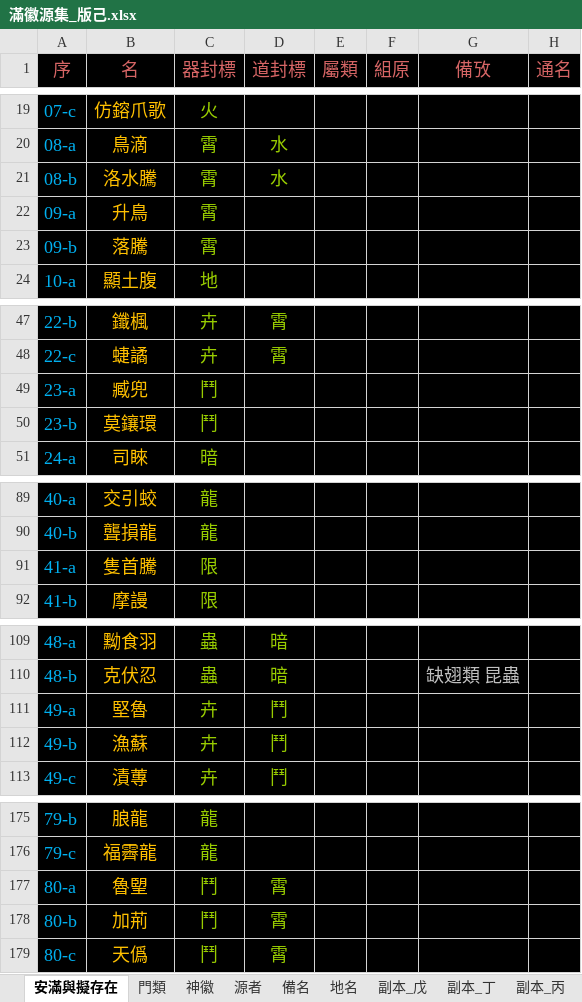
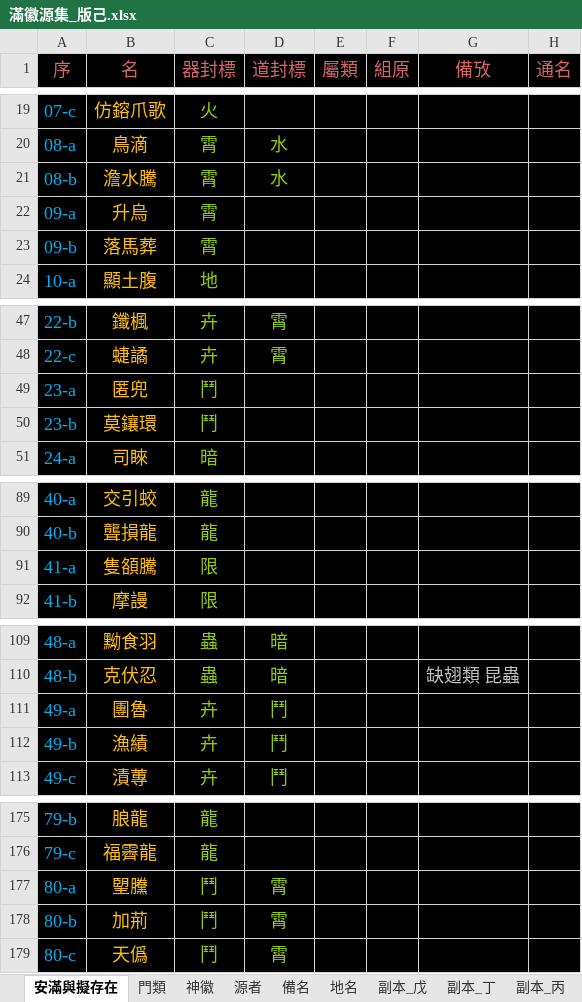
Before and after one commit to sealleci/AnMan, an Excel workbook: docs/滿徽源集_版己.xlsx, sheet 安滿與擬存在, drawn as a sheet; only a part is shown, gaps mark what is left out; values as stored, in another font and other column widths than the file's, no borders; the diff covers the shown part only; the diff names each change by its address in the sheet, - before the commit and + after, or states it on an @@ line.

Commit message:
SheetWizard

```diff
--- a/docs/滿徽源集_版己.xlsx (sheet 安滿與擬存在)
+++ b/docs/滿徽源集_版己.xlsx (sheet 安滿與擬存在)
-B21 (名): 洛水騰
+B21 (名): 澹水騰
-B22 (名): 升鳥
+B22 (名): 升烏
-B23 (名): 落騰
+B23 (名): 落馬葬
-B49 (名): 臧兜
+B49 (名): 匿兜
-B91 (名): 隻首騰
+B91 (名): 隻頟騰
-B111 (名): 堅魯
+B111 (名): 團魯
-B112 (名): 漁蘇
+B112 (名): 漁績
-B177 (名): 魯朢
+B177 (名): 朢黱
```
Also changed, not shown: 4 edited cells elsewhere in this sheet, 3 other files.
